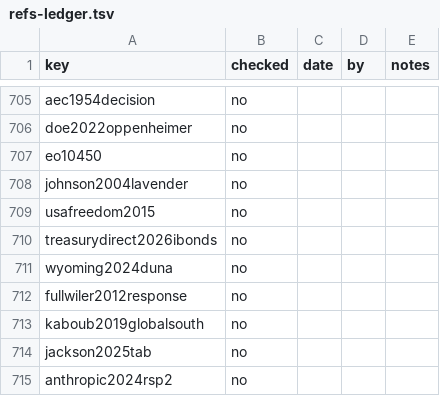
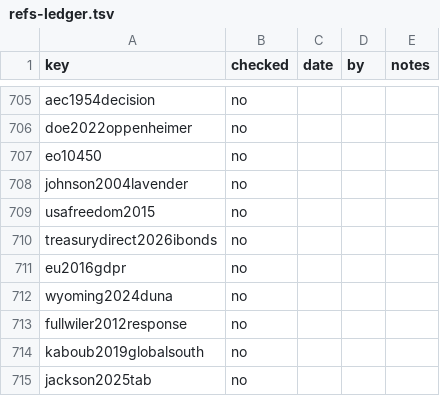
Before and after one commit to iterabloom/antifascist.intelligence, a TSV file: finishing/refs-ledger.tsv, drawn as a sheet; only a part is shown, gaps mark what is left out; the shorter side is filled out with more unchanged rows; the diff names each change by its address in the sheet, - before the commit and + after, or states it on an @@ line.

```diff
--- a/finishing/refs-ledger.tsv
+++ b/finishing/refs-ledger.tsv
+row 711: eu2016gdpr | no
```
Also changed, not shown: manuscript/sections/ORDER.tsv, 16 other files.
